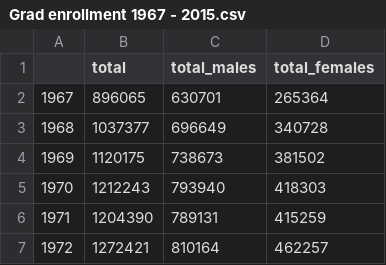
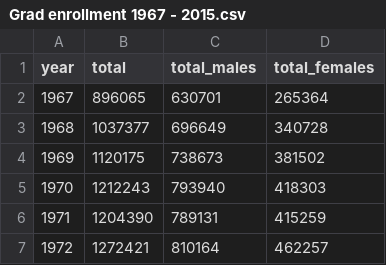
Before and after one commit to gclawson1/assignment-5-suh, a CSV file: Grad enrollment 1967 - 2015.csv, drawn as a sheet; only a part is shown.

Commit message:
read in data and made a graph/linear regression for number 1

```diff
--- a/Grad enrollment 1967 - 2015.csv
+++ b/Grad enrollment 1967 - 2015.csv
@@ -1,2 +1,2 @@
-,total,total_males,total_females
+year,total,total_males,total_females
 1967,896065,630701,265364
```
Also changed, not shown: 1 other file.
